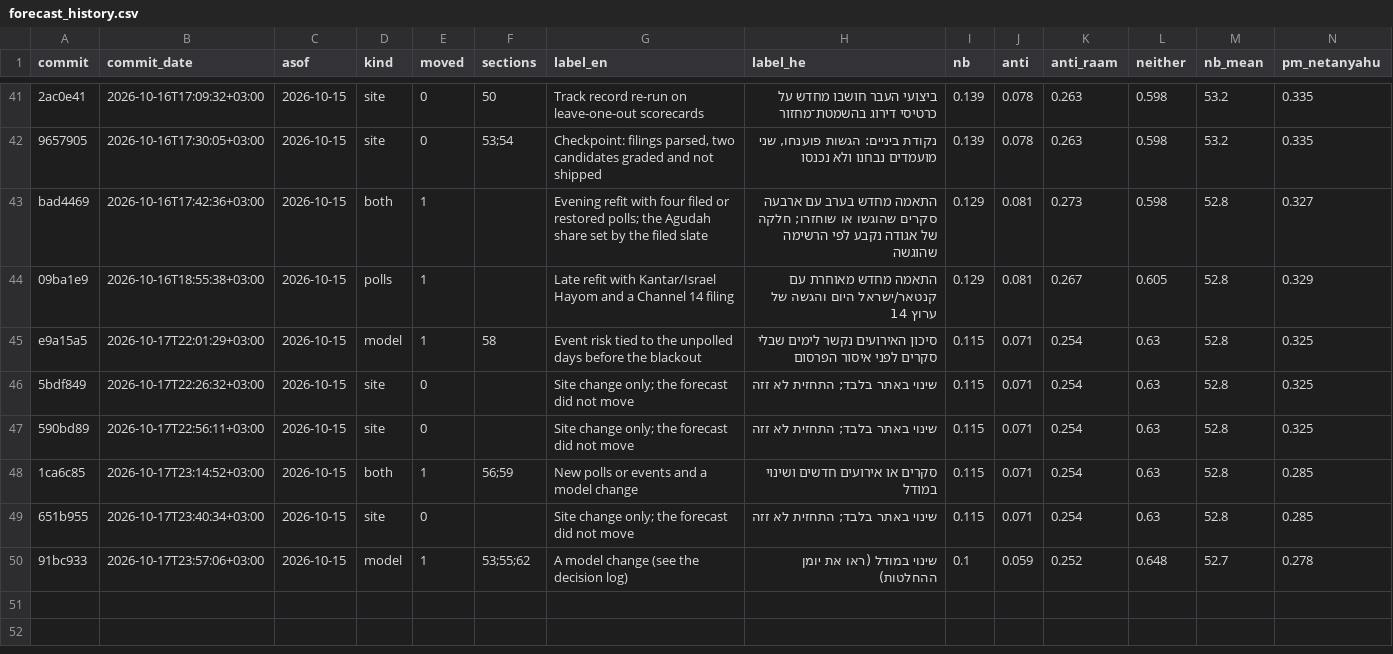
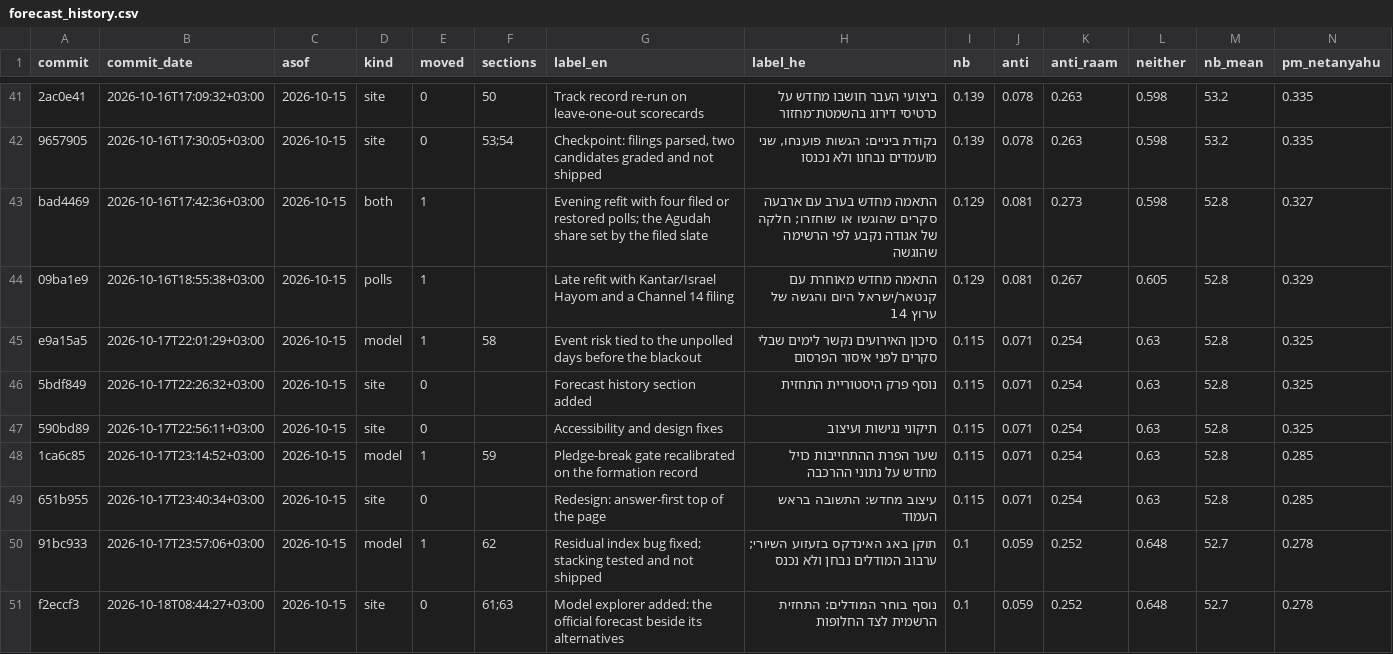
Before and after one commit to idoherling/2026_Election_Model, a CSV file: data/processed/forecast_history.csv, drawn as a sheet; only a part is shown, gaps mark what is left out; rows hold the shown columns only; the diff names each change by its address in the sheet, - before the commit and + after, or states it on an @@ line.

```diff
--- a/data/processed/forecast_history.csv
+++ b/data/processed/forecast_history.csv
-G46 (label_en): Site change only; the forecast did not move
+G46 (label_en): Forecast history section added
-H46 (label_he): שינוי באתר בלבד; התחזית לא זזה
+H46 (label_he): נוסף פרק היסטוריית התחזית
-G47 (label_en): Site change only; the forecast did not move
+G47 (label_en): Accessibility and design fixes
-H47 (label_he): שינוי באתר בלבד; התחזית לא זזה
+H47 (label_he): תיקוני נגישות ועיצוב
-D48 (kind): both
+D48 (kind): model
-F48 (sections): 56;59
+F48 (sections): 59
-G48 (label_en): New polls or events and a model change
+G48 (label_en): Pledge-break gate recalibrated on the formation record
-H48 (label_he): סקרים או אירועים חדשים ושינוי במודל
+H48 (label_he): שער הפרת ההתחייבות כויל מחדש על נתוני ההרכבה
-G49 (label_en): Site change only; the forecast did not move
+G49 (label_en): Redesign: answer-first top of the page
-H49 (label_he): שינוי באתר בלבד; התחזית לא זזה
+H49 (label_he): עיצוב מחדש: התשובה בראש העמוד
-F50 (sections): 53;55;62
+F50 (sections): 62
-G50 (label_en): A model change (see the decision log)
+G50 (label_en): Residual index bug fixed; stacking tested and not shipped
-H50 (label_he): שינוי במודל (ראו את יומן ההחלטות)
+H50 (label_he): תוקן באג האינדקס בזעזוע השיורי; ערבוב המודלים נבחן ולא נכנס
+row 51: f2eccf3 | 2026-10-18T08:44:27+03:00 | 2026-10-15 | site | 0 | 61;63 | Model explorer added: the official forecast beside its alternatives | נוסף בוחר המודלים: התחזית הרשמית לצד החלופות | 0.1 | 0.059 | 0.252 | 0.648 | 52.7 | 0.278
```
Also changed, not shown: 1 other file.
